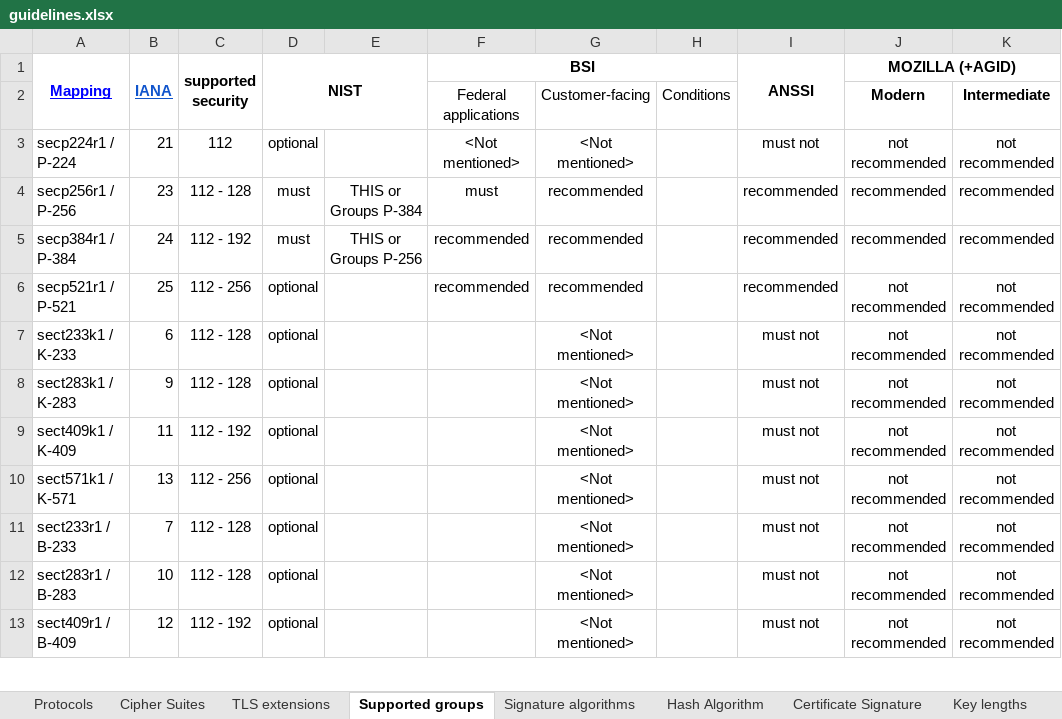
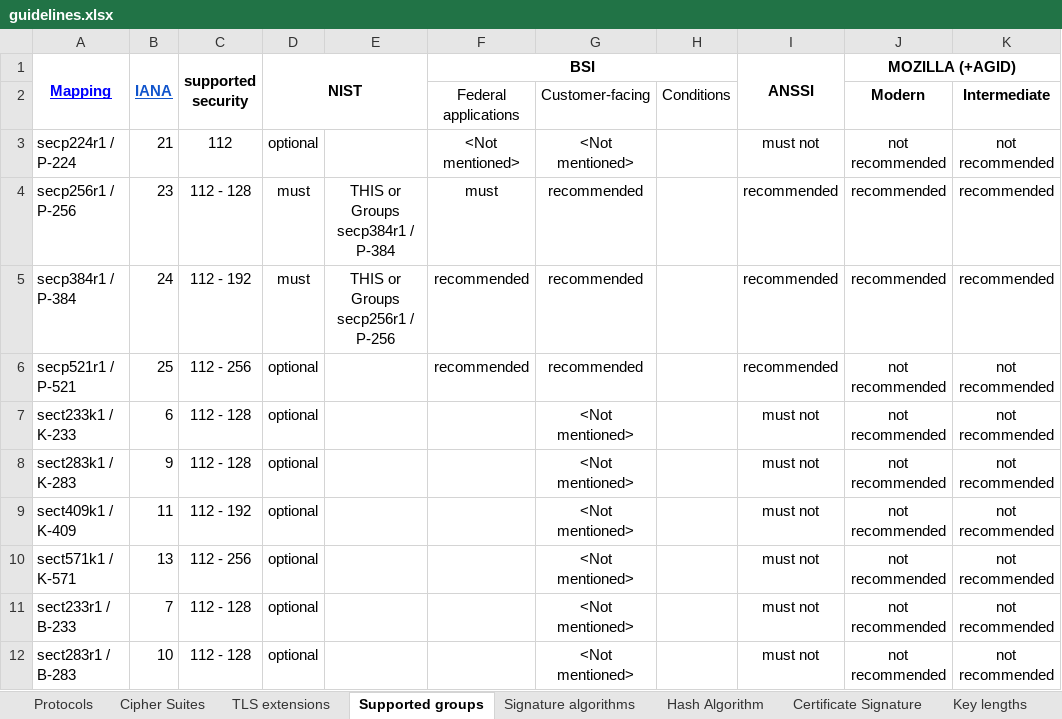
Before and after one commit to stfbk/tlsassistant, an Excel workbook: DatabaseFiller/guidelines.xlsx, sheet Supported groups, drawn as a sheet; only a part is shown; the shorter side is filled out with more unchanged rows; values as stored, in another font and other column widths than the file's, no borders; charts and pictures and conditional formats not drawn; the diff names each change by its address in the sheet, - before the commit and + after, or states it on an @@ line.

```diff
--- a/DatabaseFiller/guidelines.xlsx (sheet Supported groups)
+++ b/DatabaseFiller/guidelines.xlsx (sheet Supported groups)
-E4: THIS or Groups P-384
+E4: THIS or Groups secp384r1 / P-384
-E5: THIS or Groups P-256
+E5: THIS or Groups secp256r1 / P-256
```
Also changed, not shown: 7 other files.
